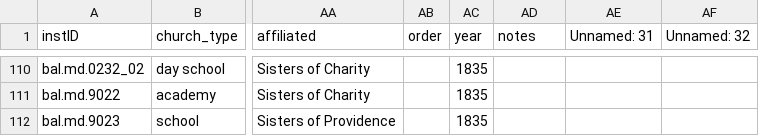
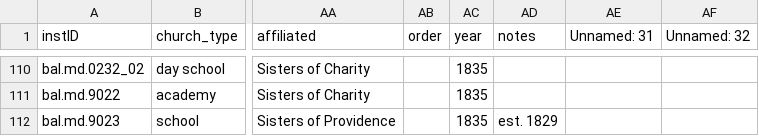
Before and after one commit to YuchenX063/Almanacs-Preprocess, a CSV file: processed/Baltimore1835.csv, drawn as a sheet; only a part is shown, gaps mark what is left out; the diff names each change by its address in the sheet, - before the commit and + after, or states it on an @@ line.

```diff
--- a/processed/Baltimore1835.csv
+++ b/processed/Baltimore1835.csv
-AD112 (notes): (empty)
+AD112 (notes): est. 1829
```
Also changed, not shown: processed/Baltimore1836.csv, processed/Philadelphia1836.csv, 15 other files.
